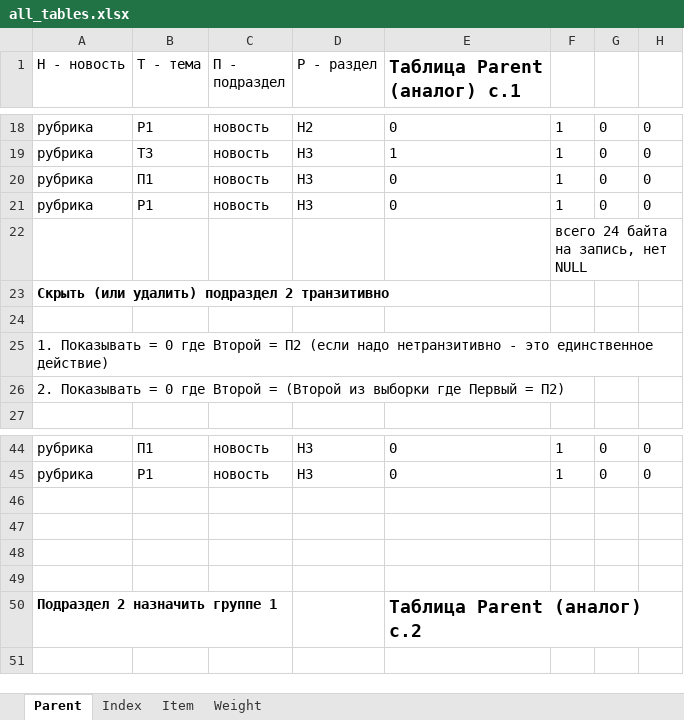
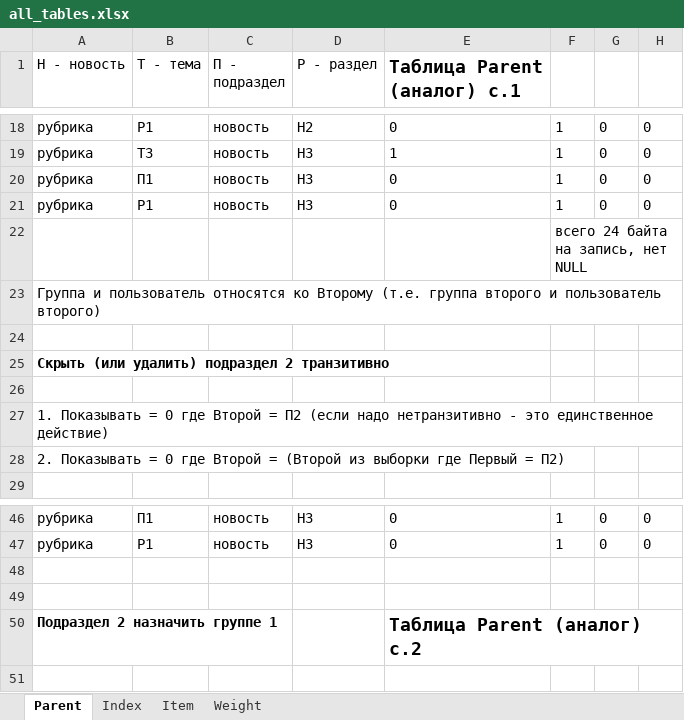
Before and after one commit to forever-scmdr/evolve, an Excel workbook: DOCS/all_tables.xlsx, sheet Parent, drawn as a sheet; only a part is shown, gaps mark what is left out; values as stored, in another font and other column widths than the file's, no borders; removed rows and columns are numbered as before the commit, all else as after; the diff names each change by its address in the sheet, - before the commit and + after, or states it on an @@ line.

```diff
--- a/DOCS/all_tables.xlsx (sheet Parent)
+++ b/DOCS/all_tables.xlsx (sheet Parent)
+row 23: Группа и пользователь относятся ко Второму (т.е. группа второго и пользователь второго)
+row 24: (empty)
-row 46: (empty)
-row 47: (empty)
```
Also changed, not shown: 4 other files.
